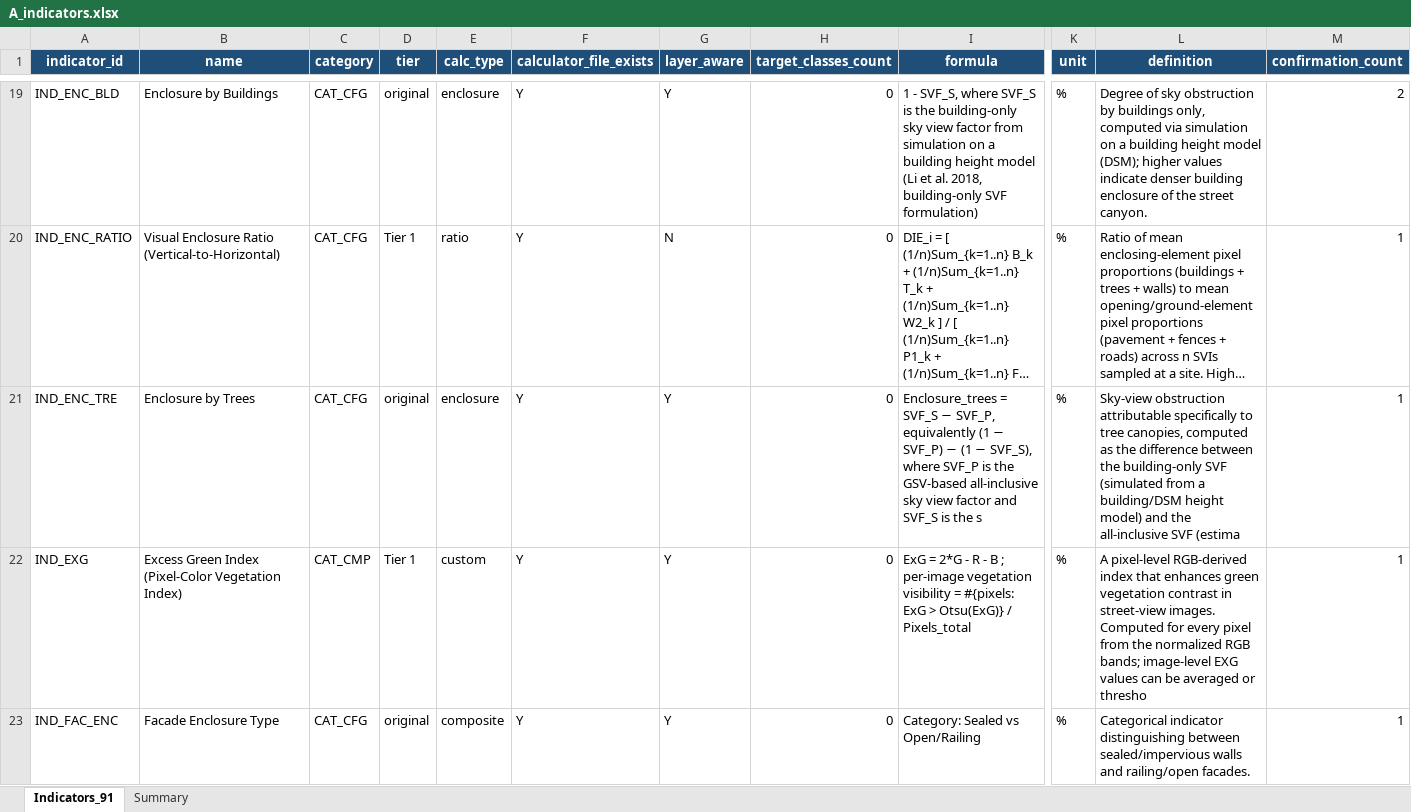
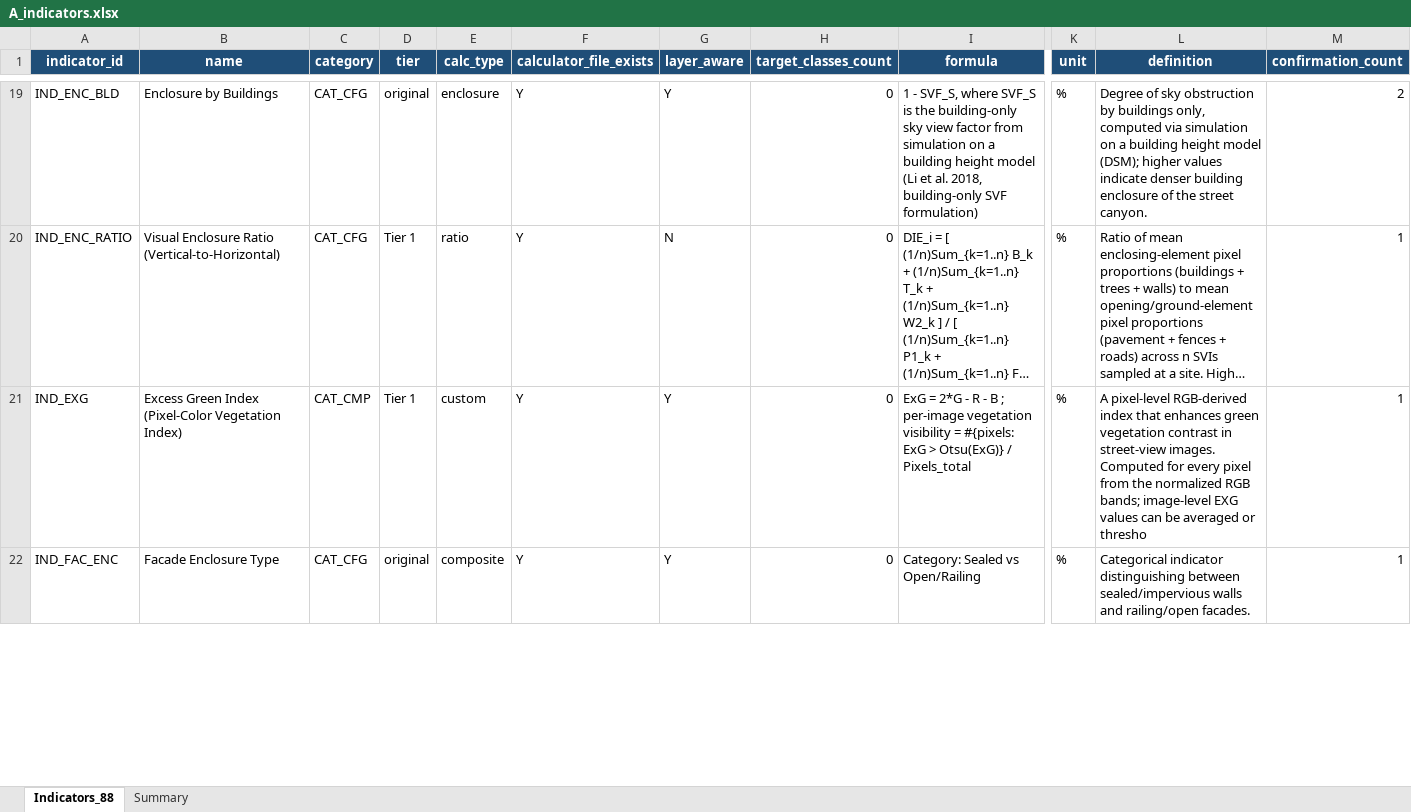
Before and after one commit to ZhenGtai123/scenerx, an Excel workbook: packages/backend/data/A_indicators.xlsx, sheet Indicators_88, drawn as a sheet; only a part is shown, gaps mark what is left out; long unchanged cells end in …; values as stored, in another font and other column widths than the file's, no borders; removed rows and columns are numbered as before the commit, all else as after; rows hold the shown columns only; the diff covers the shown part only; the diff names each change by its address in the sheet, - before the commit and + after, or states it on an @@ line.

```diff
--- a/packages/backend/data/A_indicators.xlsx (sheet Indicators_88)
+++ b/packages/backend/data/A_indicators.xlsx (sheet Indicators_88)
-sheet tab: Indicators_91
+sheet tab: Indicators_88
-row 21: IND_ENC_TRE | Enclosure by Trees | CAT_CFG | original | enclosure | Y | Y | 0 | Enclosure_trees = SVF_S − SVF_P, equivalently (1 − SVF_P) − (1 − SVF_S), where SVF_P is the GSV-based all-inclusive sky view factor and SVF_S is the s | % | Sky-view obstruction attributable specifically to tree canopies, computed as the difference between the building-only SVF (simulated from a building/DSM height model) and the all-inclusive SVF (estima | 1
```
Also changed, not shown: 1 added row, 3 removed rows and 16 edited cells elsewhere in this sheet, sheet Summary, 16 other files.
